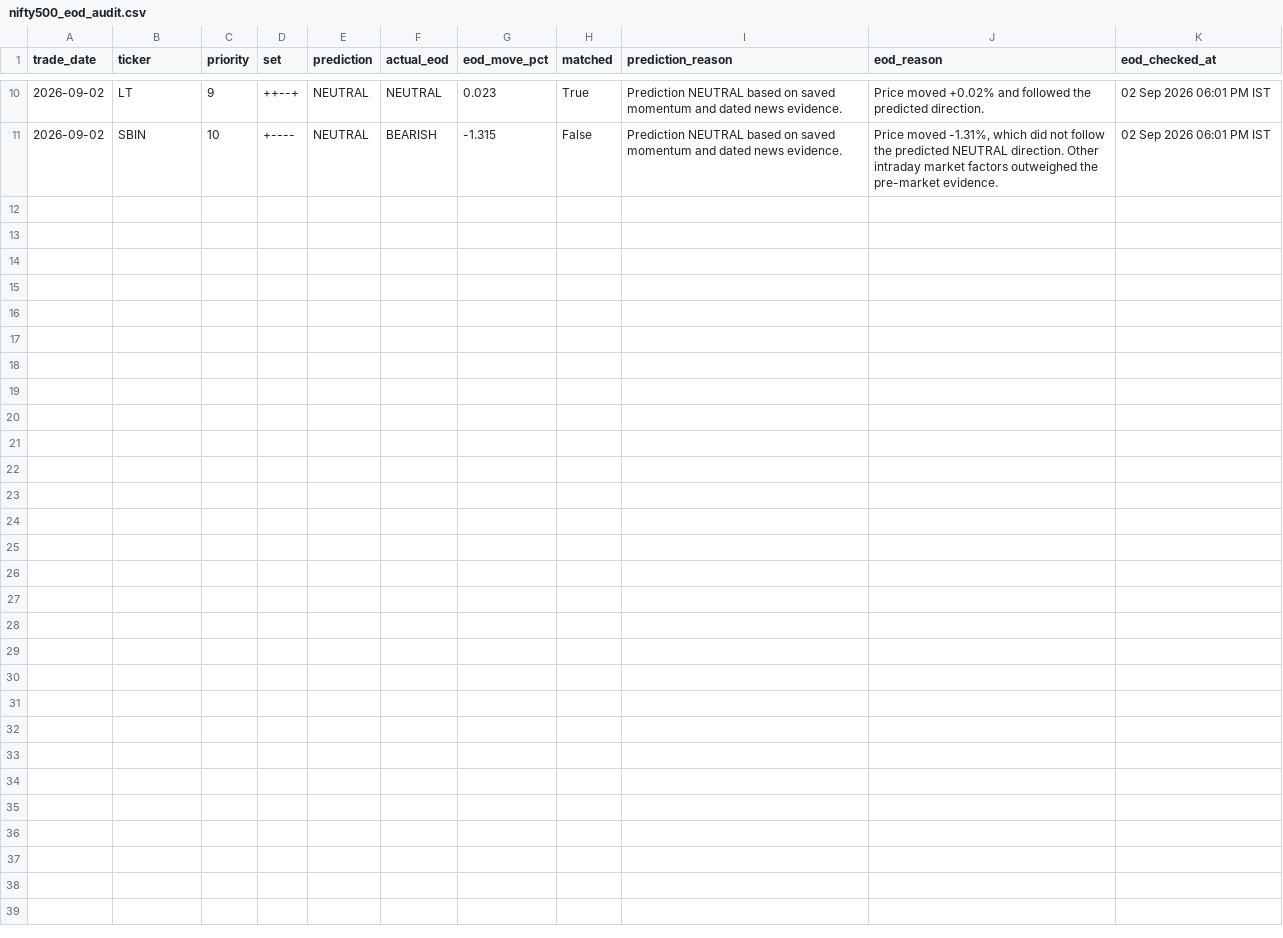
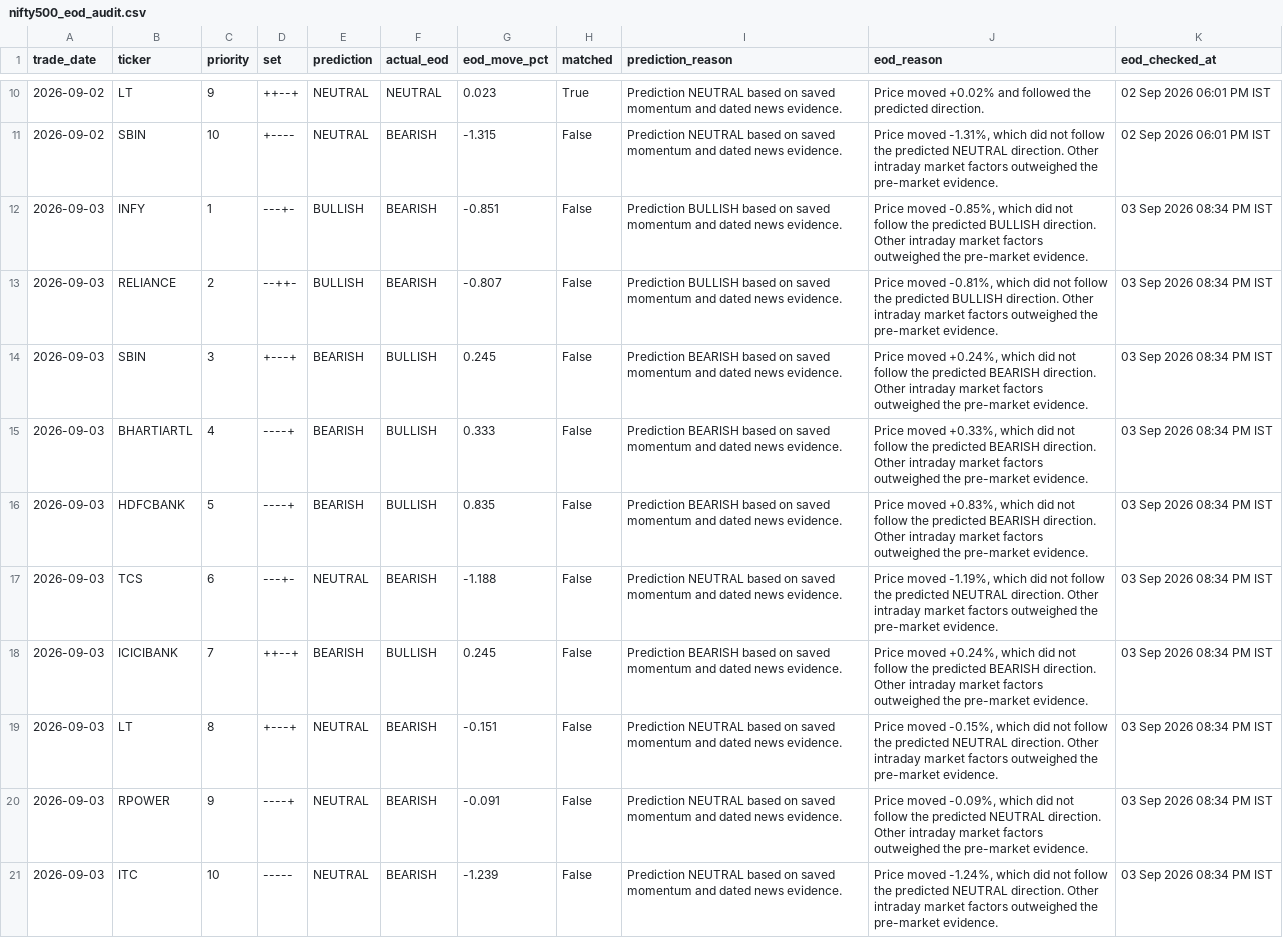
Before and after one commit to sureshr89/ReliancePower360, a CSV file: data/nifty500_eod_audit.csv, drawn as a sheet; only a part is shown, gaps mark what is left out.

```diff
--- a/data/nifty500_eod_audit.csv
+++ b/data/nifty500_eod_audit.csv
@@ -11 +11,11 @@ trade_date,ticker,priority,set,prediction,actual_eod,eod_move_pct,matched,predic
 2026-09-02,SBIN,10,+----,NEUTRAL,BEARISH,-1.315,False,Prediction NEUTRAL based on saved momentum and dated news evidence.,"Price moved -1.31%, which did not follow the predicted NEUTRAL direction. Other intraday market factors outweighed the pre-market evidence.",02 Sep 2026 06:01 PM IST
+2026-09-03,INFY,1,---+-,BULLISH,BEARISH,-0.851,False,Prediction BULLISH based on saved momentum and dated news evidence.,"Price moved -0.85%, which did not follow the predicted BULLISH direction. Other intraday market factors outweighed the pre-market evidence.",03 Sep 2026 08:34 PM IST
+2026-09-03,RELIANCE,2,--++-,BULLISH,BEARISH,-0.807,False,Prediction BULLISH based on saved momentum and dated news evidence.,"Price moved -0.81%, which did not follow the predicted BULLISH direction. Other intraday market factors outweighed the pre-market evidence.",03 Sep 2026 08:34 PM IST
+2026-09-03,SBIN,3,+---+,BEARISH,BULLISH,0.245,False,Prediction BEARISH based on saved momentum and dated news evidence.,"Price moved +0.24%, which did not follow the predicted BEARISH direction. Other intraday market factors outweighed the pre-market evidence.",03 Sep 2026 08:34 PM IST
+2026-09-03,BHARTIARTL,4,----+,BEARISH,BULLISH,0.333,False,Prediction BEARISH based on saved momentum and dated news evidence.,"Price moved +0.33%, which did not follow the predicted BEARISH direction. Other intraday market factors outweighed the pre-market evidence.",03 Sep 2026 08:34 PM IST
+2026-09-03,HDFCBANK,5,----+,BEARISH,BULLISH,0.835,False,Prediction BEARISH based on saved momentum and dated news evidence.,"Price moved +0.83%, which did not follow the predicted BEARISH direction. Other intraday market factors outweighed the pre-market evidence.",03 Sep 2026 08:34 PM IST
+2026-09-03,TCS,6,---+-,NEUTRAL,BEARISH,-1.188,False,Prediction NEUTRAL based on saved momentum and dated news evidence.,"Price moved -1.19%, which did not follow the predicted NEUTRAL direction. Other intraday market factors outweighed the pre-market evidence.",03 Sep 2026 08:34 PM IST
+2026-09-03,ICICIBANK,7,++--+,BEARISH,BULLISH,0.245,False,Prediction BEARISH based on saved momentum and dated news evidence.,"Price moved +0.24%, which did not follow the predicted BEARISH direction. Other intraday market factors outweighed the pre-market evidence.",03 Sep 2026 08:34 PM IST
+2026-09-03,LT,8,+---+,NEUTRAL,BEARISH,-0.151,False,Prediction NEUTRAL based on saved momentum and dated news evidence.,"Price moved -0.15%, which did not follow the predicted NEUTRAL direction. Other intraday market factors outweighed the pre-market evidence.",03 Sep 2026 08:34 PM IST
+2026-09-03,RPOWER,9,----+,NEUTRAL,BEARISH,-0.091,False,Prediction NEUTRAL based on saved momentum and dated news evidence.,"Price moved -0.09%, which did not follow the predicted NEUTRAL direction. Other intraday market factors outweighed the pre-market evidence.",03 Sep 2026 08:34 PM IST
+2026-09-03,ITC,10,-----,NEUTRAL,BEARISH,-1.239,False,Prediction NEUTRAL based on saved momentum and dated news evidence.,"Price moved -1.24%, which did not follow the predicted NEUTRAL direction. Other intraday market factors outweighed the pre-market evidence.",03 Sep 2026 08:34 PM IST
```
